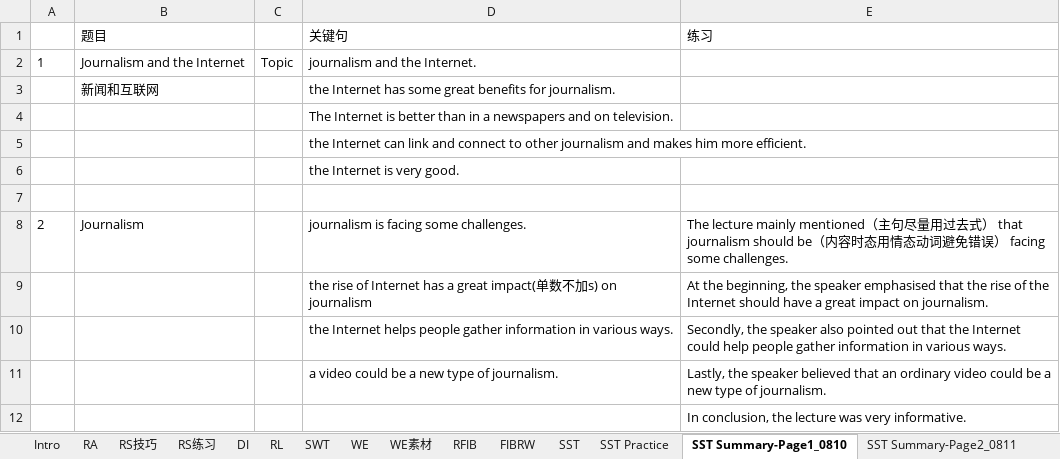
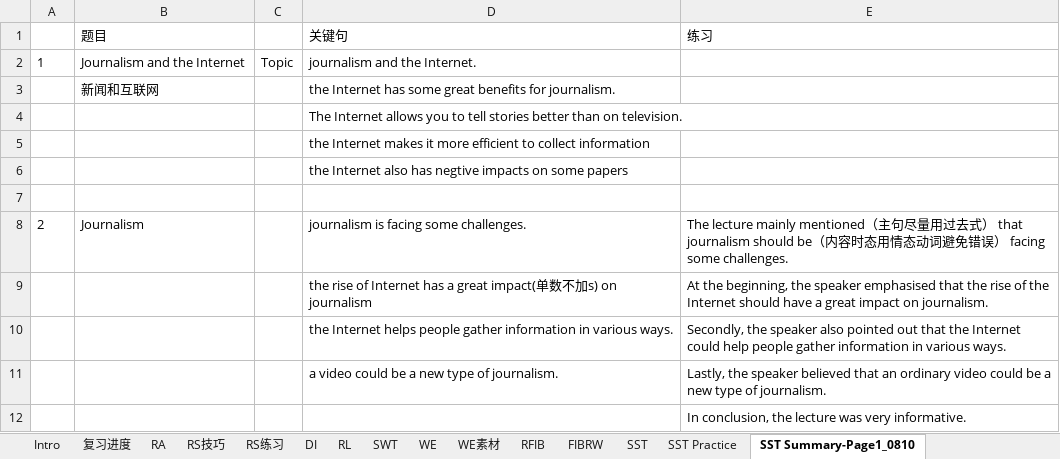
Before and after one commit to RichieRuanGH/EnglishSummary, an Excel workbook: PTE RS_WFD.xlsx, sheet SST Summary-Page1_0810, drawn as a sheet; only a part is shown; values as stored, in another font and other column widths than the file's, no borders; the diff names each change by its address in the sheet, - before the commit and + after, or states it on an @@ line.

```diff
--- a/PTE RS_WFD.xlsx (sheet SST Summary-Page1_0810)
+++ b/PTE RS_WFD.xlsx (sheet SST Summary-Page1_0810)
+sheet tab: 复习进度
-D4: The Internet is better than in a newspapers and on television.
+D4: The Internet allows you to tell stories better than on television.
-D5: the Internet can link and connect to other journalism and makes him more efficient.
+D5: the Internet makes it more efficient to collect information
-D6: the Internet is very good.
+D6: the Internet also has negtive impacts on some papers
```
Also changed, not shown: sheet RS技巧, sheet SST Summary-Page2_0811, 语法总结.xlsx.
